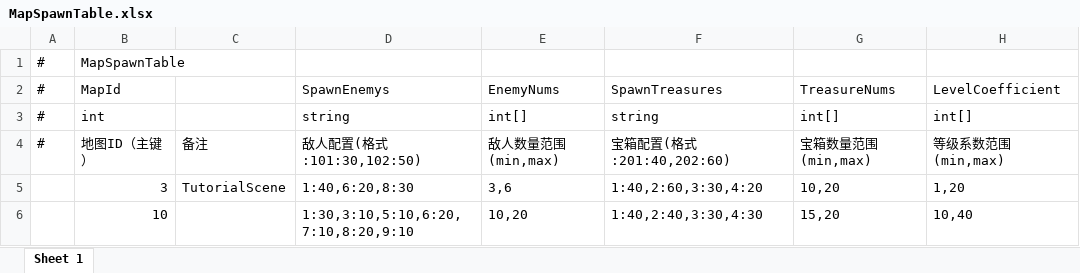
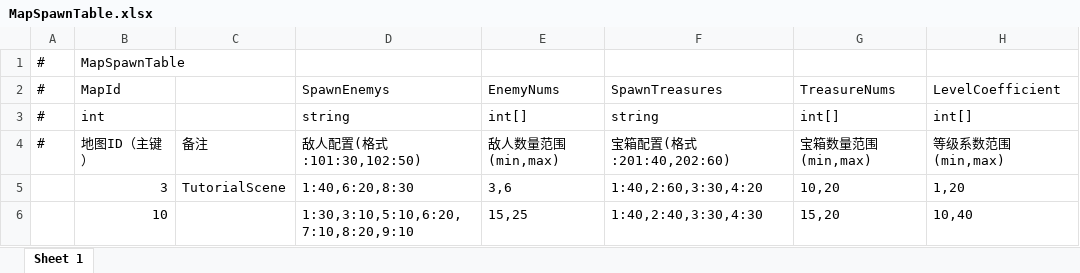
Before and after one commit to TXYzznc/GP, an Excel workbook: AAAGameData/DataTables/MapSpawnTable.xlsx, sheet Sheet 1, drawn as a sheet; values as stored, in another font and other column widths than the file's, no borders; the diff names each change by its address in the sheet, - before the commit and + after, or states it on an @@ line.

```diff
--- a/AAAGameData/DataTables/MapSpawnTable.xlsx (sheet Sheet 1)
+++ b/AAAGameData/DataTables/MapSpawnTable.xlsx (sheet Sheet 1)
-E6: 10,20
+E6: 15,25
```
Also changed, not shown: AAAGameData/DataTables/CombatDifficultyRule.xlsx, AAAGameData/DataTables/CombatRuleTable.xlsx, 14 other files.
